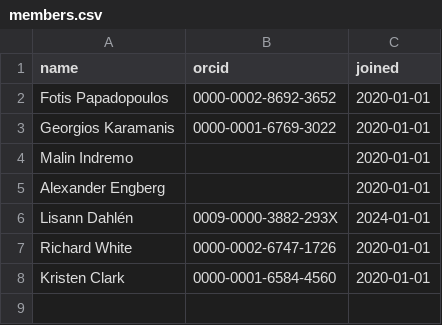
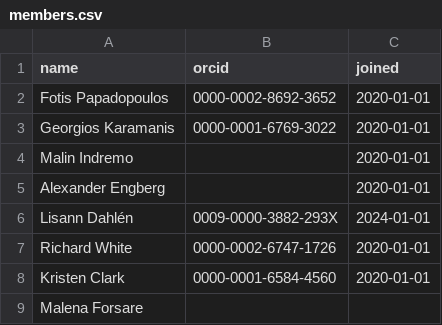
Before and after one commit to gkaramanis/papadopoulos-lab.github.io, a CSV file: members.csv, drawn as a sheet.

```diff
--- a/members.csv
+++ b/members.csv
@@ -8 +8,2 @@ Richard White,0000-0002-6747-1726,2020-01-01
 Kristen Clark,0000-0001-6584-4560,2020-01-01
+Malena Forsare,,
```
Also changed, not shown: 1 other file.
